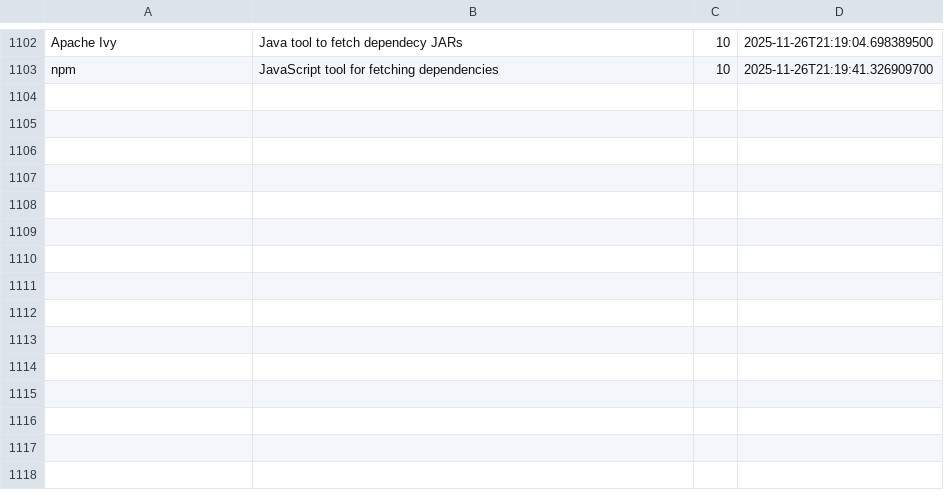
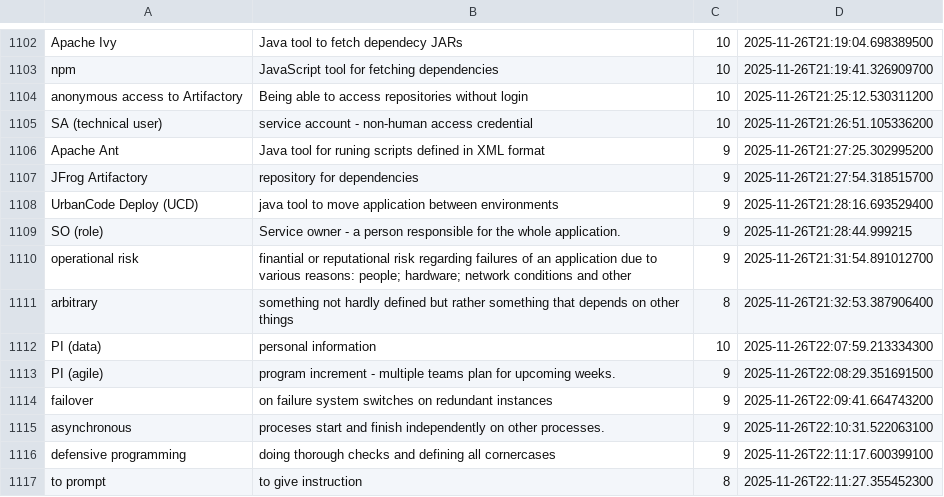
Before and after one commit to wishpath/one-liners, a CSV file: src/main/java/org/sa/storage/attempted_answers.csv, drawn as a sheet; only a part is shown, gaps mark what is left out.

```diff
--- a/src/main/java/org/sa/storage/attempted_answers.csv
+++ b/src/main/java/org/sa/storage/attempted_answers.csv
@@ -1103 +1103,15 @@ Apache Ivy,Java tool to fetch dependecy JARs,10,2025-11-26T21:19:04.698389500
 npm,JavaScript tool for fetching dependencies,10,2025-11-26T21:19:41.326909700
+anonymous access to Artifactory,Being able to access repositories without login,10,2025-11-26T21:25:12.530311200
+SA (technical user),service account - non-human access credential,10,2025-11-26T21:26:51.105336200
+Apache Ant,Java tool for runing scripts defined in XML format,9,2025-11-26T21:27:25.302995200
+JFrog Artifactory,repository for dependencies,9,2025-11-26T21:27:54.318515700
+UrbanCode Deploy (UCD),java tool to move application between environments,9,2025-11-26T21:28:16.693529400
+SO (role),Service owner - a person responsible for the whole application.,9,2025-11-26T21:28:44.999215
+operational risk,finantial or reputational risk regarding failures of an application due to various reasons: people; hardware; network conditions and other,9,2025-11-26T21:31:54.891012700
+arbitrary,something not hardly defined but rather something that depends on other things,8,2025-11-26T21:32:53.387906400
+PI (data),personal information,10,2025-11-26T22:07:59.213334300
+PI (agile),program increment - multiple teams plan for upcoming weeks.,9,2025-11-26T22:08:29.351691500
+failover,on failure system switches on redundant instances,9,2025-11-26T22:09:41.664743200
+asynchronous,proceses start and finish independently on other processes.,9,2025-11-26T22:10:31.522063100
+defensive programming,doing thorough checks and defining all cornercases,9,2025-11-26T22:11:17.600399100
+to prompt,to give instruction,8,2025-11-26T22:11:27.355452300
```
Also changed, not shown: 8 other files.
